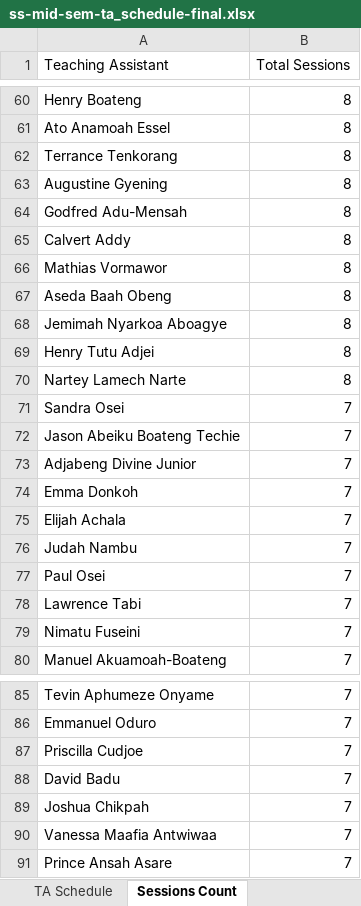
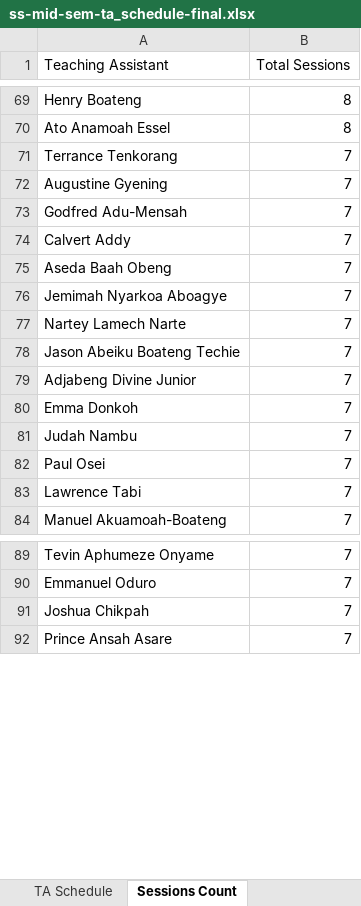
Before and after one commit to HerbertNtim/invigilation-automation, an Excel workbook: src/outputs/ss-mid-sem-ta_schedule-final.xlsx, sheet Sessions Count, drawn as a sheet; only a part is shown, gaps mark what is left out; values as stored, in another font and other column widths than the file's, no borders; removed rows and columns are numbered as before the commit, all else as after; the diff covers the shown part only; the diff names each change by its address in the sheet, - before the commit and + after, or states it on an @@ line.

```diff
--- a/src/outputs/ss-mid-sem-ta_schedule-final.xlsx (sheet Sessions Count)
+++ b/src/outputs/ss-mid-sem-ta_schedule-final.xlsx (sheet Sessions Count)
-B71:B74 (Total Sessions): 8
+B71:B74 (Total Sessions): 7
@@ row 66 moved to row 29: Mathias Vormawor @@
-B75:B76 (Total Sessions): 8
+B75:B76 (Total Sessions): 7
@@ row 69 moved to row 26: Henry Tutu Adjei @@
-B77 (Total Sessions): 8
+B77 (Total Sessions): 7
-row 71: Sandra Osei | 7
-row 75: Elijah Achala | 7
-row 79: Nimatu Fuseini | 7
-row 87: Priscilla Cudjoe | 7
-row 88: David Badu | 7
-row 90: Vanessa Maafia Antwiwaa | 7
```
Also changed, not shown: 7 added rows, 1 removed row and 3 moved rows elsewhere in this sheet, sheet TA Schedule, 5 other files.
